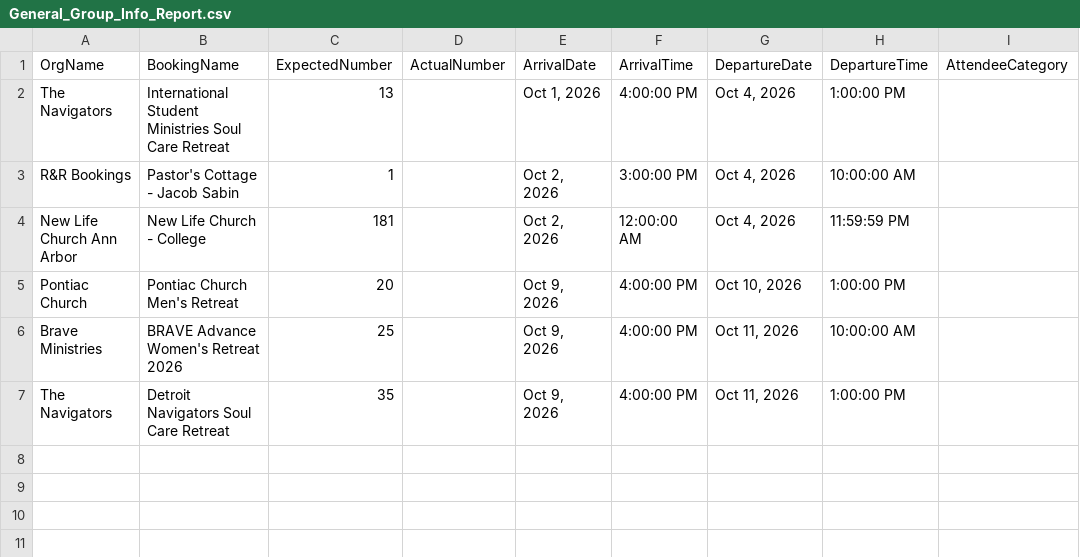
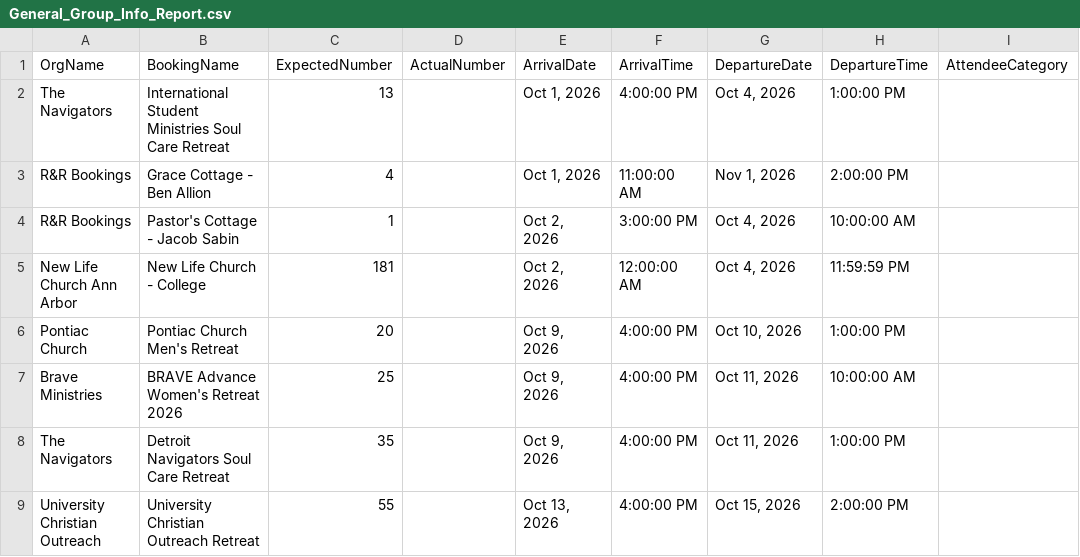
Before and after one commit to solomon123james-cmd/fhl-dashboard-data, a CSV file: data/General_Group_Info_Report.csv, drawn as a sheet.

Commit message:
sync: update data/General_Group_Info_Report.csv

```diff
--- a/data/General_Group_Info_Report.csv
+++ b/data/General_Group_Info_Report.csv
@@ -2,2 +2,3 @@ OrgName,BookingName,ExpectedNumber,ActualNumber,ArrivalDate,ArrivalTime,Departur
 The Navigators,International Student Ministries Soul Care Retreat,13,,"Oct 1, 2026",4:00:00 PM,"Oct 4, 2026",1:00:00 PM,
+R&R Bookings,Grace Cottage - Ben Allion,4,,"Oct 1, 2026",11:00:00 AM,"Nov 1, 2026",2:00:00 PM,
 R&R Bookings,Pastor's Cottage - Jacob Sabin,1,,"Oct 2, 2026",3:00:00 PM,"Oct 4, 2026",10:00:00 AM,
@@ -7 +8,2 @@ Brave Ministries,BRAVE Advance Women's Retreat 2026,25,,"Oct 9, 2026",4:00:00 PM
 The Navigators,Detroit Navigators Soul Care Retreat,35,,"Oct 9, 2026",4:00:00 PM,"Oct 11, 2026",1:00:00 PM,
+University Christian Outreach,University Christian Outreach Retreat,55,,"Oct 13, 2026",4:00:00 PM,"Oct 15, 2026",2:00:00 PM,
```
